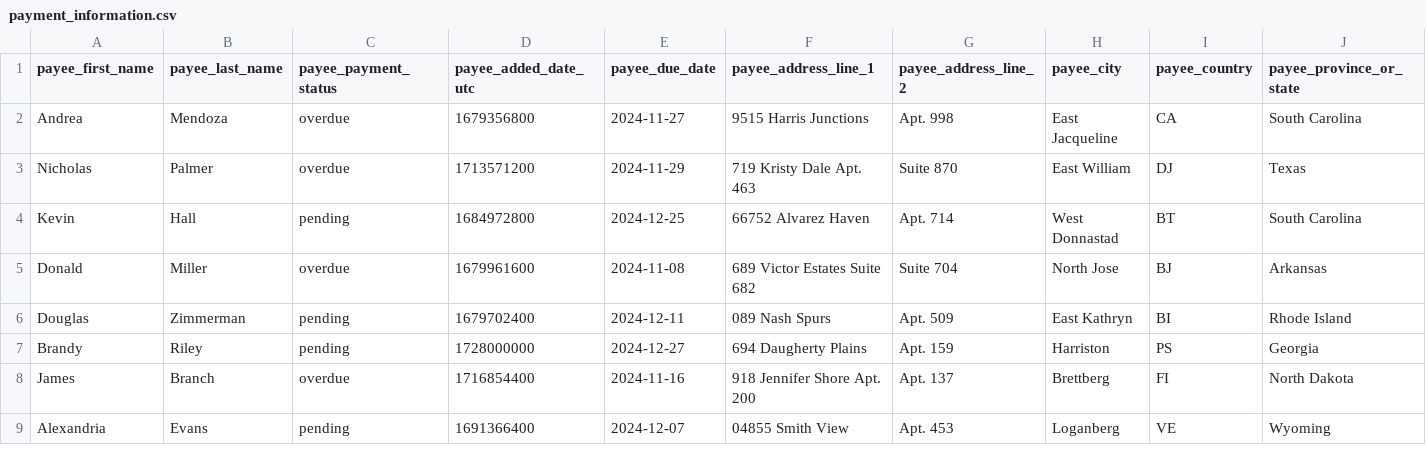
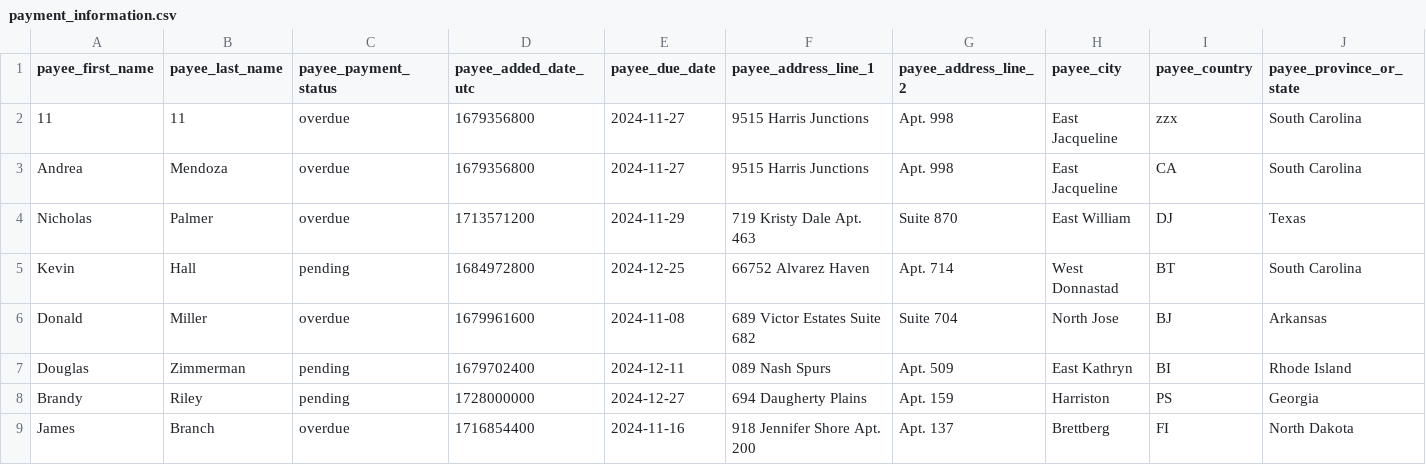
Before and after one commit to lla105/CRUD_payee, a CSV file: payment_information.csv, drawn as a sheet; only a part is shown; the shorter side is filled out with more unchanged rows; rows hold the shown columns only; the diff names each change by its address in the sheet, - before the commit and + after, or states it on an @@ line.

```diff
--- a/payment_information.csv
+++ b/payment_information.csv
+row 2: 11 | 11 | overdue | 1679356800 | 2024-11-27 | 9515 Harris Junctions | Apt. 998 | East Jacqueline | zzx | South Carolina
```
Also changed, not shown: 3 other files.
